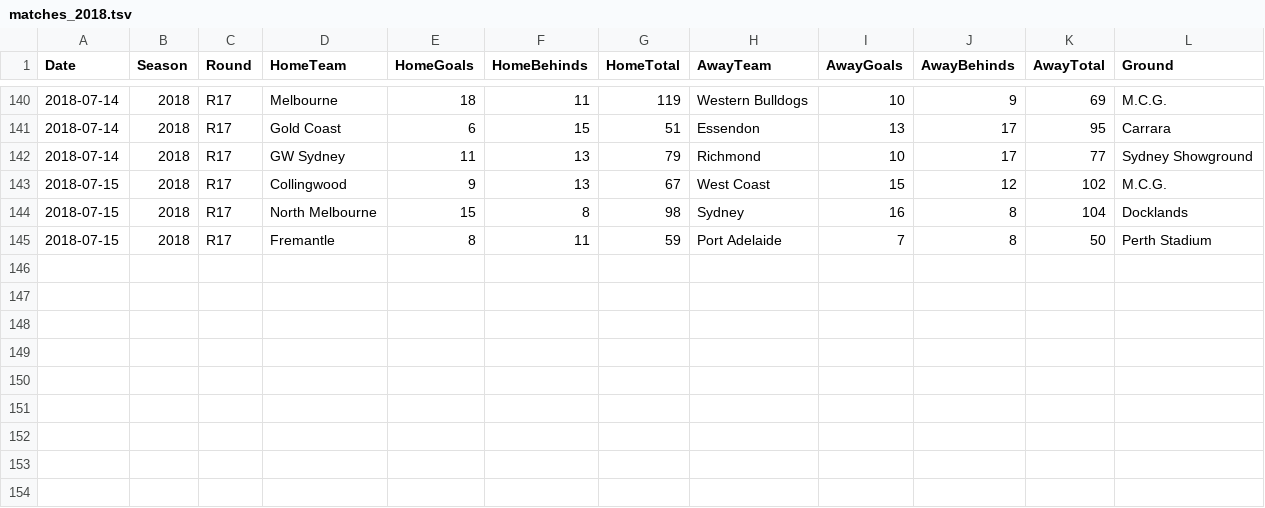
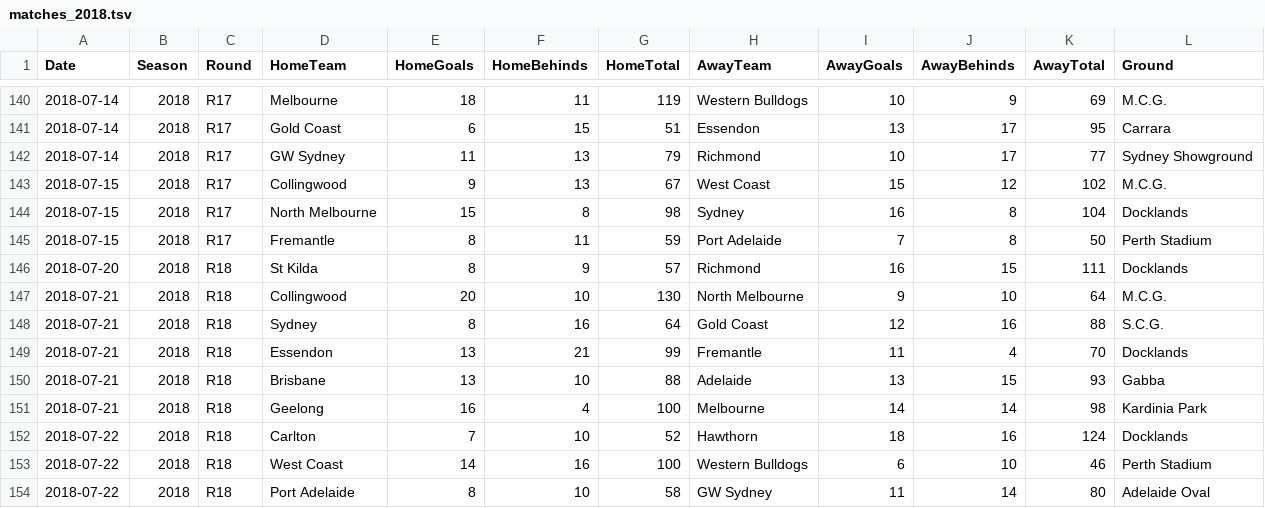
Before and after one commit to lazappi/afl-2018, a TSV file: data/matches_2018.tsv, drawn as a sheet; only a part is shown, gaps mark what is left out; the diff names each change by its address in the sheet, - before the commit and + after, or states it on an @@ line.

Commit message:
Add Round 19

```diff
--- a/data/matches_2018.tsv
+++ b/data/matches_2018.tsv
+row 146: 2018-07-20 | 2018 | R18 | St Kilda | 8 | 9 | 57 | Richmond | 16 | 15 | 111 | Docklands
+row 147: 2018-07-21 | 2018 | R18 | Collingwood | 20 | 10 | 130 | North Melbourne | 9 | 10 | 64 | M.C.G.
+row 148: 2018-07-21 | 2018 | R18 | Sydney | 8 | 16 | 64 | Gold Coast | 12 | 16 | 88 | S.C.G.
+row 149: 2018-07-21 | 2018 | R18 | Essendon | 13 | 21 | 99 | Fremantle | 11 | 4 | 70 | Docklands
+row 150: 2018-07-21 | 2018 | R18 | Brisbane | 13 | 10 | 88 | Adelaide | 13 | 15 | 93 | Gabba
+row 151: 2018-07-21 | 2018 | R18 | Geelong | 16 | 4 | 100 | Melbourne | 14 | 14 | 98 | Kardinia Park
+row 152: 2018-07-22 | 2018 | R18 | Carlton | 7 | 10 | 52 | Hawthorn | 18 | 16 | 124 | Docklands
+row 153: 2018-07-22 | 2018 | R18 | West Coast | 14 | 16 | 100 | Western Bulldogs | 6 | 10 | 46 | Perth Stadium
+row 154: 2018-07-22 | 2018 | R18 | Port Adelaide | 8 | 10 | 58 | GW Sydney | 11 | 14 | 80 | Adelaide Oval
```
Also changed, not shown: 1 other file.
